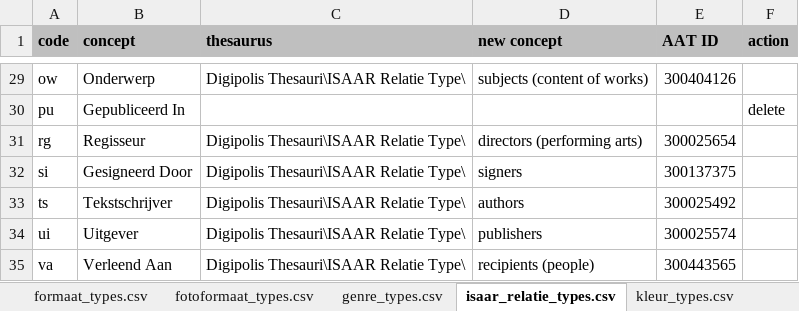
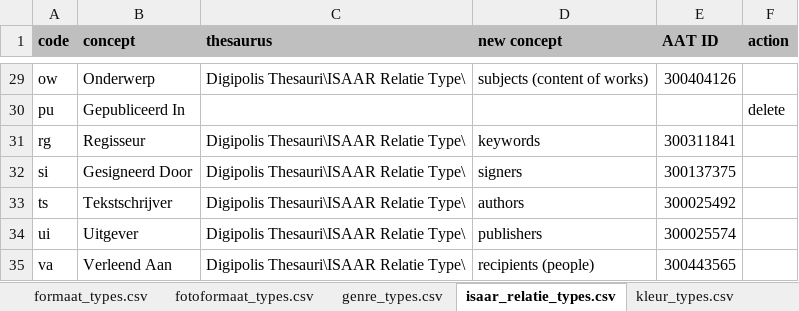
Before and after one commit to delving/digipolis-arches-pkg, an Excel workbook: admin/rdm/Digipolis_Lookup_RDM_Cleaning.xlsx, sheet isaar_relatie_types.csv, drawn as a sheet; only a part is shown, gaps mark what is left out; values as stored, in another font and other column widths than the file's, no borders; the diff names each change by its address in the sheet, - before the commit and + after, or states it on an @@ line.

Commit message:
changed mapping of Brocade ISAAR relation rg (regisseur) to Digipolis Thesauri\ISAAR Relatie Type\	keywords	300311841
(isaar_relatie_types.csv)

```diff
--- a/admin/rdm/Digipolis_Lookup_RDM_Cleaning.xlsx (sheet isaar_relatie_types.csv)
+++ b/admin/rdm/Digipolis_Lookup_RDM_Cleaning.xlsx (sheet isaar_relatie_types.csv)
-D31 (new concept): directors (performing arts)
+D31 (new concept): keywords
-E31 (AAT ID): 300025654
+E31 (AAT ID): 300311841
```
Also changed, not shown: sheet SUMMARY.
